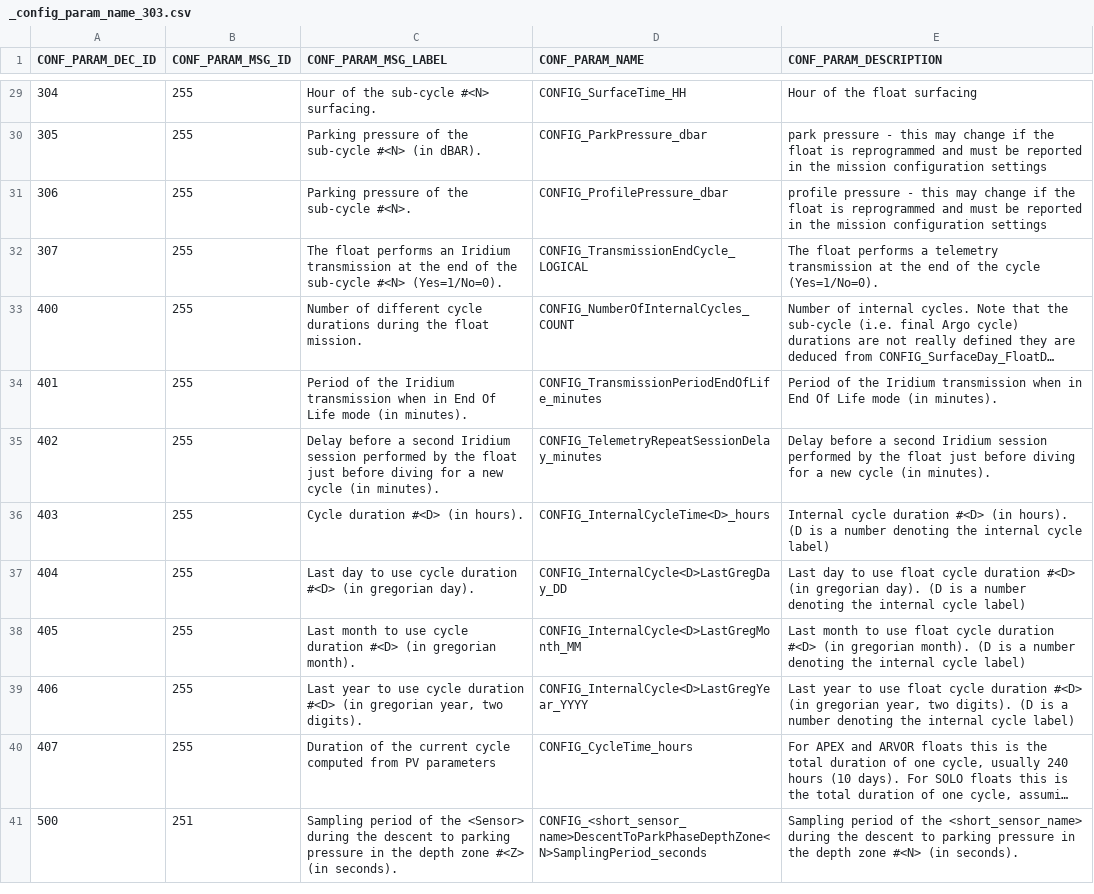
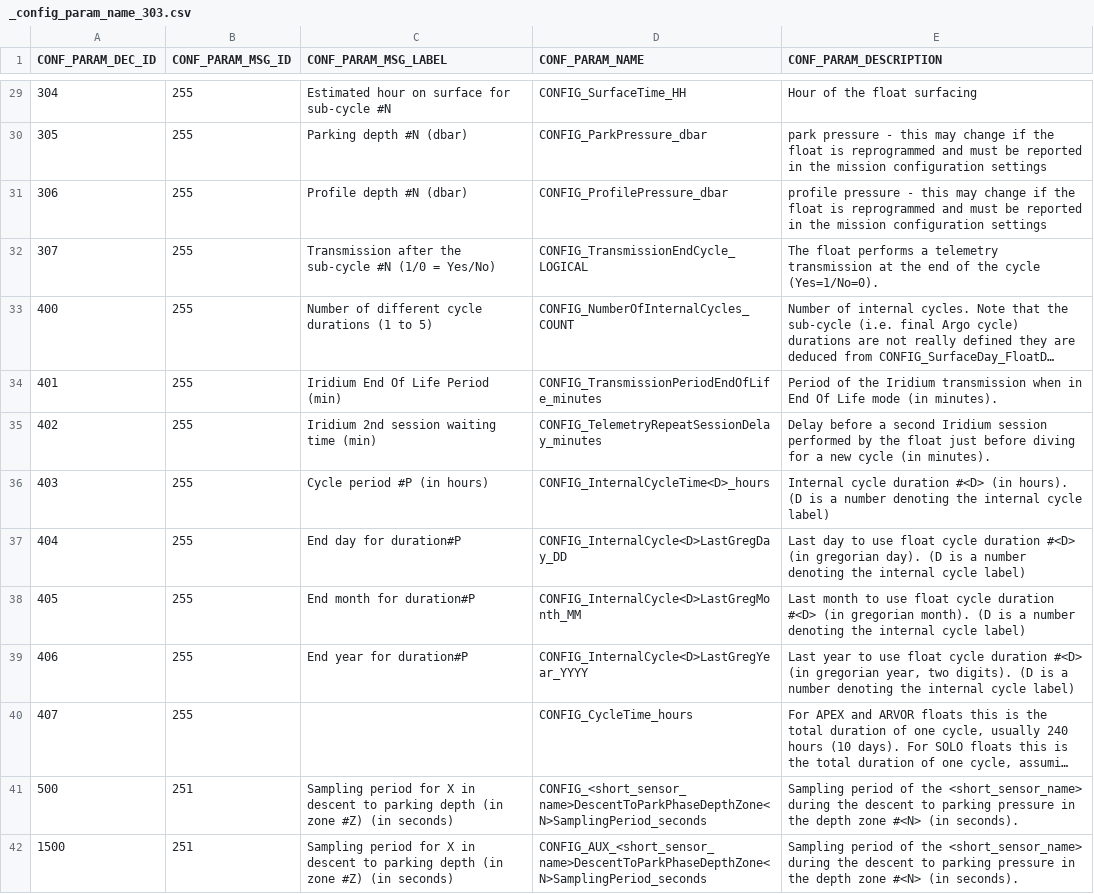
Before and after one commit to Azaliarus/test_17, a CSV file: decArgo_soft/config/_configParamNames/_config_param_name_303.csv, drawn as a sheet; only a part is shown, gaps mark what is left out; long unchanged cells end in …; the diff covers the shown part only; the diff names each change by its address in the sheet, - before the commit and + after, or states it on an @@ line.

```diff
--- a/decArgo_soft/config/_configParamNames/_config_param_name_303.csv
+++ b/decArgo_soft/config/_configParamNames/_config_param_name_303.csv
-C29 (CONF_PARAM_MSG_LABEL): Hour of the sub-cycle #<N> surfacing.
+C29 (CONF_PARAM_MSG_LABEL): Estimated hour on surface for sub-cycle #N
-C30 (CONF_PARAM_MSG_LABEL): Parking pressure of the sub-cycle #<N> (in dBAR).
+C30 (CONF_PARAM_MSG_LABEL): Parking depth #N (dbar)
-C31 (CONF_PARAM_MSG_LABEL): Parking pressure of the sub-cycle #<N>.
+C31 (CONF_PARAM_MSG_LABEL): Profile depth #N (dbar)
-C32 (CONF_PARAM_MSG_LABEL): The float performs an Iridium transmission at the end of the sub-cycle #<N> (Yes=1/No=0).
+C32 (CONF_PARAM_MSG_LABEL): Transmission after the sub-cycle #N (1/0 = Yes/No)
-C33 (CONF_PARAM_MSG_LABEL): …cycle durations during the float mission.
+C33 (CONF_PARAM_MSG_LABEL): …cycle durations (1 to 5)
-C34 (CONF_PARAM_MSG_LABEL): Period of the Iridium transmission when in End Of Life mode (in minutes).
+C34 (CONF_PARAM_MSG_LABEL): Iridium End Of Life Period (min)
-C35 (CONF_PARAM_MSG_LABEL): Delay before a second Iridium session performed by the float just before diving for a new cycle (in minutes).
+C35 (CONF_PARAM_MSG_LABEL): Iridium 2nd session waiting time (min)
-C36 (CONF_PARAM_MSG_LABEL): Cycle duration #<D> (in hours).
+C36 (CONF_PARAM_MSG_LABEL): Cycle period #P (in hours)
-C37 (CONF_PARAM_MSG_LABEL): Last day to use cycle duration #<D> (in gregorian day).
+C37 (CONF_PARAM_MSG_LABEL): End day for duration#P
-C38 (CONF_PARAM_MSG_LABEL): Last month to use cycle duration #<D> (in gregorian month).
+C38 (CONF_PARAM_MSG_LABEL): End month for duration#P
-C39 (CONF_PARAM_MSG_LABEL): Last year to use cycle duration #<D> (in gregorian year, two digits).
+C39 (CONF_PARAM_MSG_LABEL): End year for duration#P
-C40 (CONF_PARAM_MSG_LABEL): Duration of the current cycle computed from PV parameters
+C40 (CONF_PARAM_MSG_LABEL): (empty)
-C41 (CONF_PARAM_MSG_LABEL): Sampling period of the <Sensor> during the descent to parking pressure in the depth zone #<Z> (in seconds).
+C41 (CONF_PARAM_MSG_LABEL): Sampling period for X in descent to parking depth (in zone #Z) (in seconds)
+row 42: 1500 | 251 | Sampling period for X in descent to parking depth (in zone #Z) (in seconds) | CONFIG_AUX_<short_sensor_name>DescentToParkPhaseDepthZone<N>SamplingPeriod_seconds | Sampling period of the <short_sensor_name> during the descent to parking pressure in the depth zone #<N> (in seconds).
```
Also changed, not shown: 11 added rows and 104 edited cells elsewhere in this file, decArgo_soft/config/_configParamNames/_config_param_name_302.csv, decArgo_soft/config/_techParamNames/_tech_param_name_219.csv, 54 other files.
